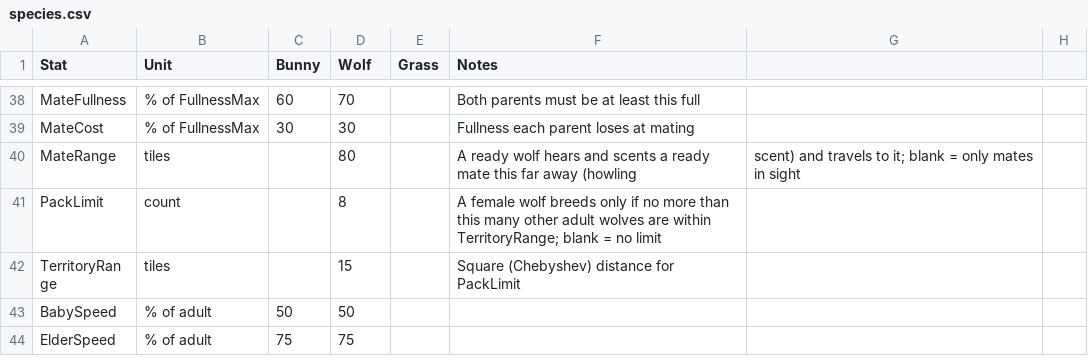
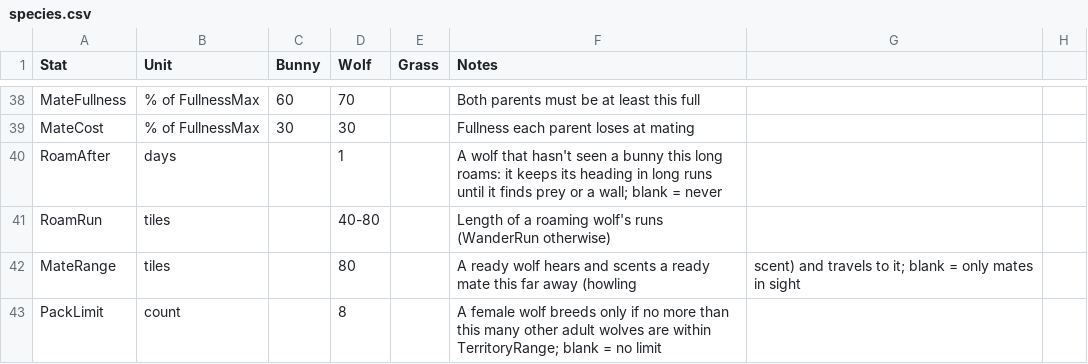
Before and after one commit to pbrinnel/pbrinnel.github.io, a CSV file: Life/tables/species.csv, drawn as a sheet; only a part is shown, gaps mark what is left out; the shorter side is filled out with more unchanged rows; the diff names each change by its address in the sheet, - before the commit and + after, or states it on an @@ line.

```diff
--- a/Life/tables/species.csv
+++ b/Life/tables/species.csv
+row 40: RoamAfter | days |  | 1 |  | A wolf that hasn't seen a bunny this long roams: it keeps its heading in long runs until it finds prey or a wall; blank = never
+row 41: RoamRun | tiles |  | 40-80 |  | Length of a roaming wolf's runs (WanderRun otherwise)
```
Also changed, not shown: Life/tables/states.csv, 4 other files.
